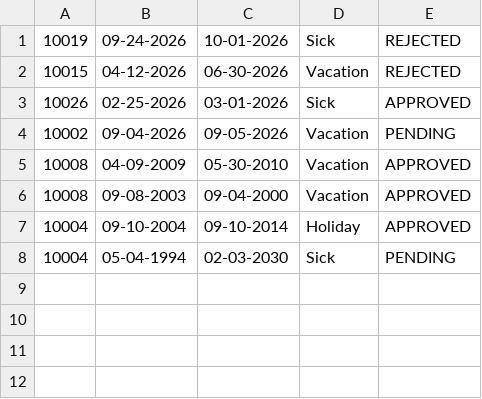
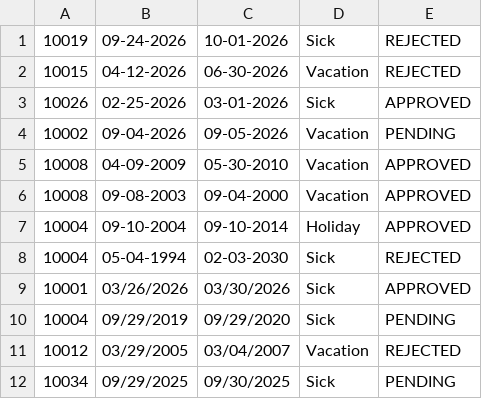
Before and after one commit to AnicaJC/OOP-A2101-Cristines-Anica-Payroll, a CSV file: leave_requests.csv, drawn as a sheet.

```diff
--- a/leave_requests.csv
+++ b/leave_requests.csv
@@ -7,2 +7,6 @@
 10004,09-10-2004,09-10-2014,Holiday,APPROVED
-10004,05-04-1994,02-03-2030,Sick,PENDING
+10004,05-04-1994,02-03-2030,Sick,REJECTED
+10001,03/26/2026,03/30/2026,Sick,APPROVED
+10004,09/29/2019,09/29/2020,Sick,PENDING
+10012,03/29/2005,03/04/2007,Vacation,REJECTED
+10034,09/29/2025,09/30/2025,Sick,PENDING
```
Also changed, not shown: 32 other files.
